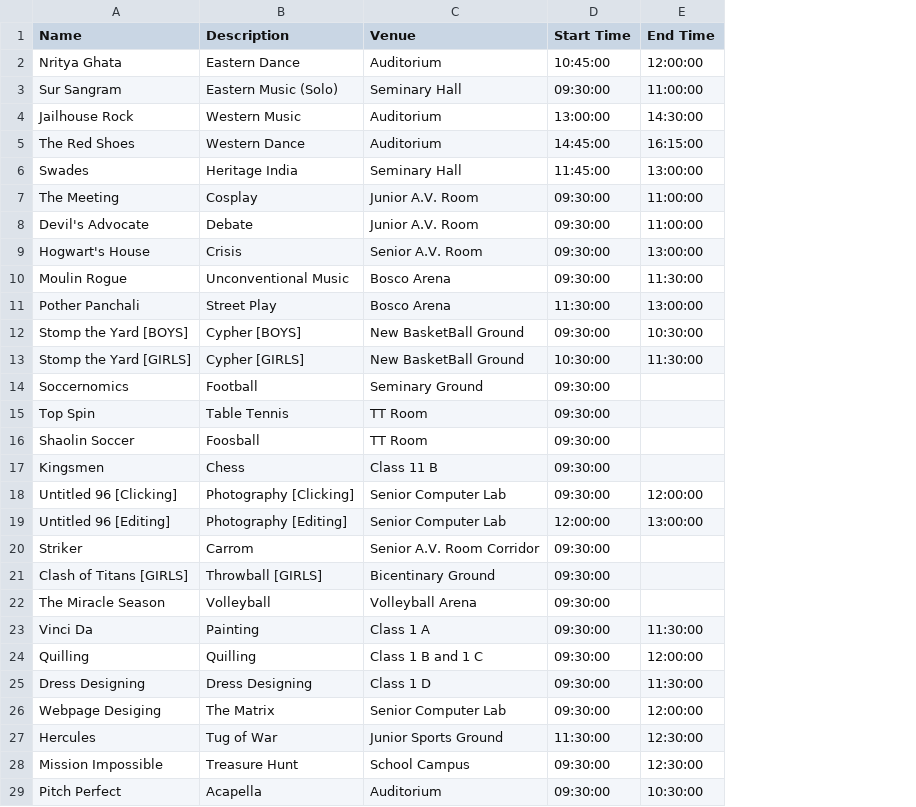
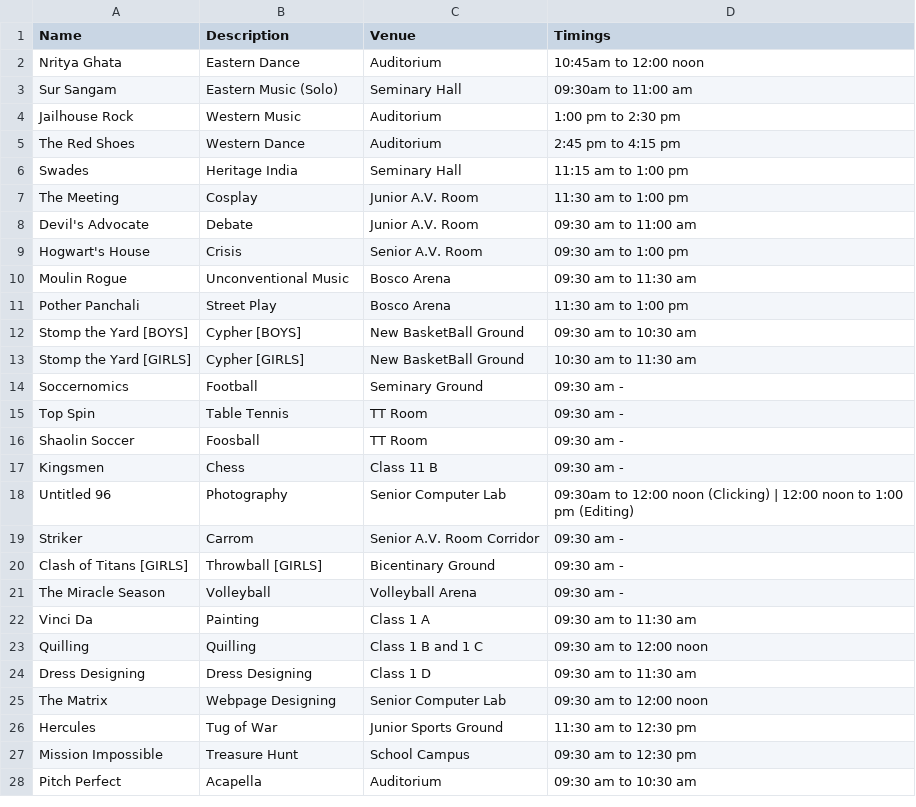
Before and after one commit to bxpTechTeam/xprezns-web, a CSV file: portal/source-csvs/events.csv, drawn as a sheet; removed rows and columns are numbered as before the commit, all else as after; the diff names each change by its address in the sheet, - before the commit and + after, or states it on an @@ line.

```diff
--- a/portal/source-csvs/events.csv
+++ b/portal/source-csvs/events.csv
-column D (Start Time), rows 2-17: 10:45:00 | 09:30:00 | 13:00:00 | 14:45:00 | 11:45:00 | 09:30:00 | 09:30:00 | 09:30:00 | 09:30:00 | 11:30:00 | 09:30:00 | 10:30:00 | 09:30:00 | 09:30:00 | 09:30:00 | 09:30:00; rows 19-25: 12:00:00 | 09:30:00 | 09:30:00 | 09:30:00 | 09:30:00 | 09:30:00 | 09:30:00; rows 27-29: 11:30:00 | 09:30:00 | 09:30:00
-column E (End Time), rows 2-13: 12:00:00 | 11:00:00 | 14:30:00 | 16:15:00 | 13:00:00 | 11:00:00 | 11:00:00 | 13:00:00 | 11:30:00 | 13:00:00 | 10:30:00 | 11:30:00; rows 19-25: 13:00:00 |  |  |  | 11:30:00 | 12:00:00 | 11:30:00; rows 27-29: 12:30:00 | 12:30:00 | 10:30:00
+column D (Timings), rows 2-24: 10:45am to 12:00 noon | 09:30am to 11:00 am | 1:00 pm to 2:30 pm | 2:45 pm to 4:15 pm | 11:15 am to 1:00 pm | 11:30 am to 1:00 pm | 09:30 am to 11:00 am | 09:30 am to 1:00 pm | 09:30 am to 11:30 am | 11:30 am to 1:00 pm | 09:30 am to 10:30 am | 10:30 am to 11:30 am | 09:30 am - | 09:30 am - | 09:30 am - | 09:30 am - | 09:30am to 12:00 noon (Clicking) | 12:00 noon to 1:00 pm (Editing) | 09:30 am - | 09:30 am - | 09:30 am - | 09:30 am to 11:30 am | 09:30 am to 12:00 noon | 09:30 am to 11:30 am; rows 26-28: 11:30 am to 12:30 pm | 09:30 am to 12:30 pm | 09:30 am to 10:30 am
-A3 (Name): Sur Sangram
+A3 (Name): Sur Sangam
-row 18: Untitled 96 [Clicking] | Photography [Clicking] | Senior Computer Lab | 09:30:00 | 12:00:00
-A18 (Name): Untitled 96 [Editing]
+A18 (Name): Untitled 96
-B18 (Description): Photography [Editing]
+B18 (Description): Photography
-row 26: Webpage Desiging | The Matrix | Senior Computer Lab | 09:30:00 | 12:00:00
+row 25: The Matrix | Webpage Designing | Senior Computer Lab | 09:30 am to 12:00 noon
```
Also changed, not shown: portal/logs/events_logs.csv, portal/logs/school_logs.csv, 11 other files.
